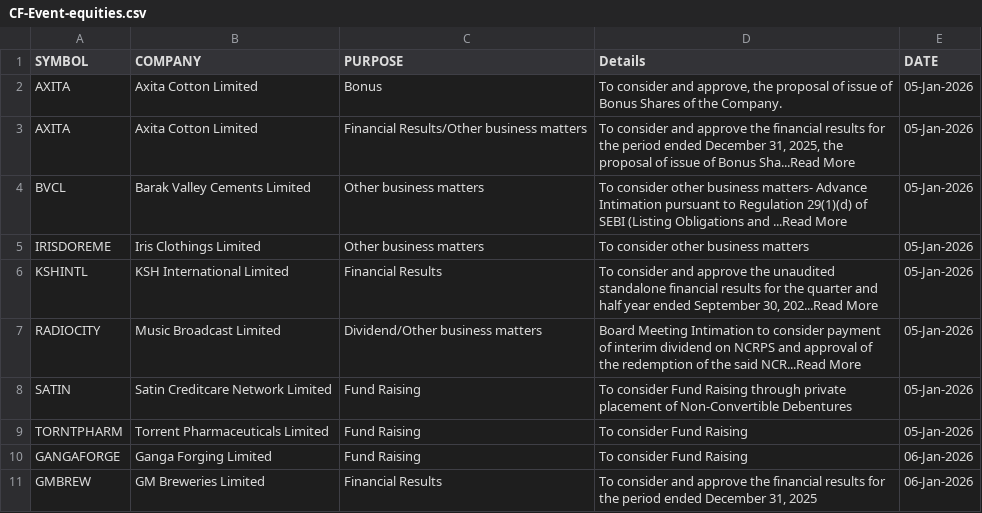
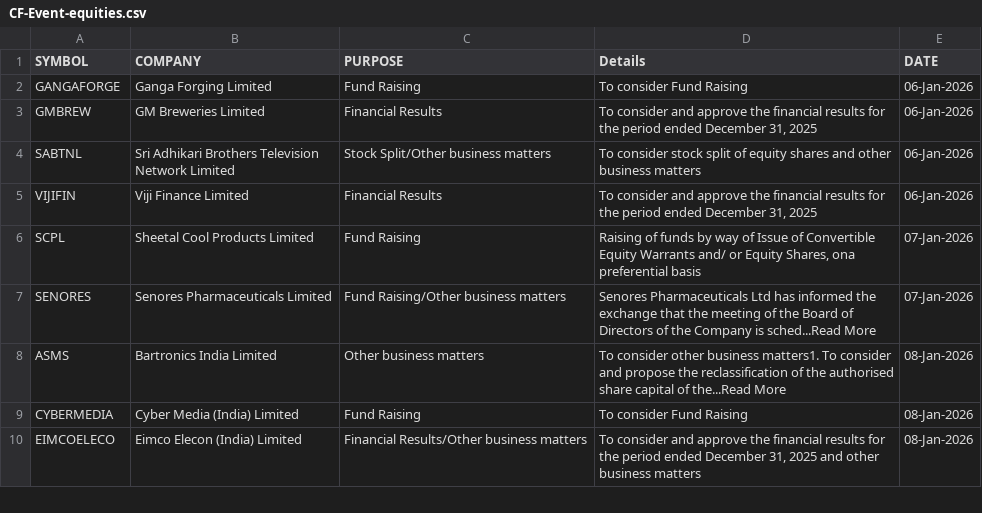
Before and after one commit to thesocialblitz/stupidwork, a CSV file: CF-Event-equities.csv, drawn as a sheet; only a part is shown; the shorter side is filled out with more unchanged rows; the diff covers the shown part only.

```diff
--- a/CF-Event-equities.csv
+++ b/CF-Event-equities.csv
@@ -1,10 +1,2 @@
 SYMBOL,COMPANY,PURPOSE,Details,DATE
-AXITA,Axita Cotton Limited,Bonus,"To consider and approve, the proposal of issue of Bonus Shares of the Company.",05-Jan-2026
-AXITA,Axita Cotton Limited,Financial Results/Other business matters,"To consider and approve the financial results for the period ended December 31, 2025, the proposal of issue of Bonus Sha...Read More",05-Jan-2026
-BVCL,Barak Valley Cements Limited,Other business matters,To consider other business matters- Advance Intimation pursuant to Regulation 29(1)(d) of SEBI (Listing Obligations and ...Read More,05-Jan-2026
-IRISDOREME,Iris Clothings Limited,Other business matters,To consider other business matters,05-Jan-2026
-KSHINTL,KSH International Limited,Financial Results,"To consider and approve the unaudited standalone financial results for the quarter and half year ended September 30, 202...Read More",05-Jan-2026
-RADIOCITY,Music Broadcast Limited,Dividend/Other business matters,Board Meeting Intimation to consider payment of interim dividend on NCRPS and approval of the redemption of the said NCR...Read More,05-Jan-2026
-SATIN,Satin Creditcare Network Limited,Fund Raising,To consider Fund Raising through private placement of Non-Convertible Debentures,05-Jan-2026
-TORNTPHARM,Torrent Pharmaceuticals Limited,Fund Raising,To consider Fund Raising,05-Jan-2026
 GANGAFORGE,Ganga Forging Limited,Fund Raising,To consider Fund Raising,06-Jan-2026
```
Also changed, not shown: 23 added rows elsewhere in this file.
